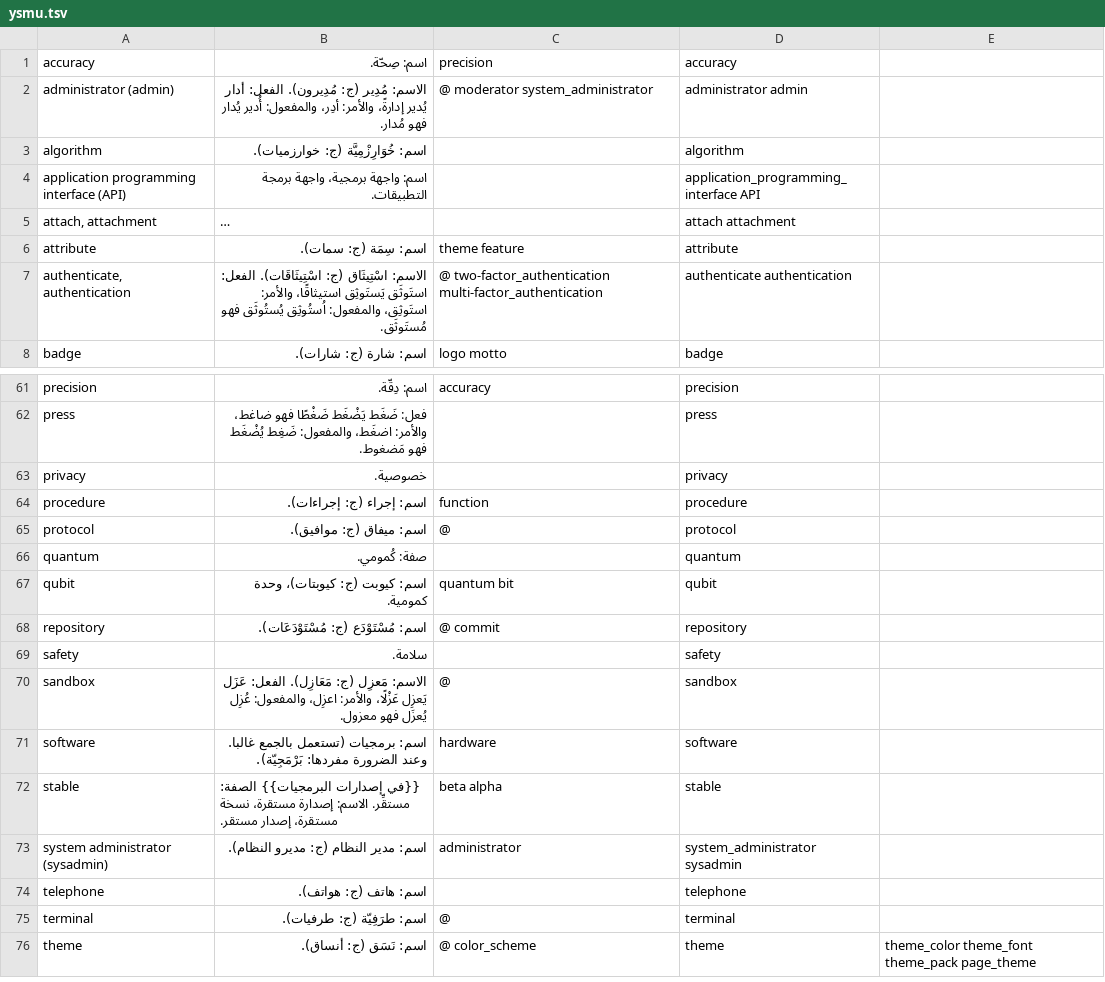
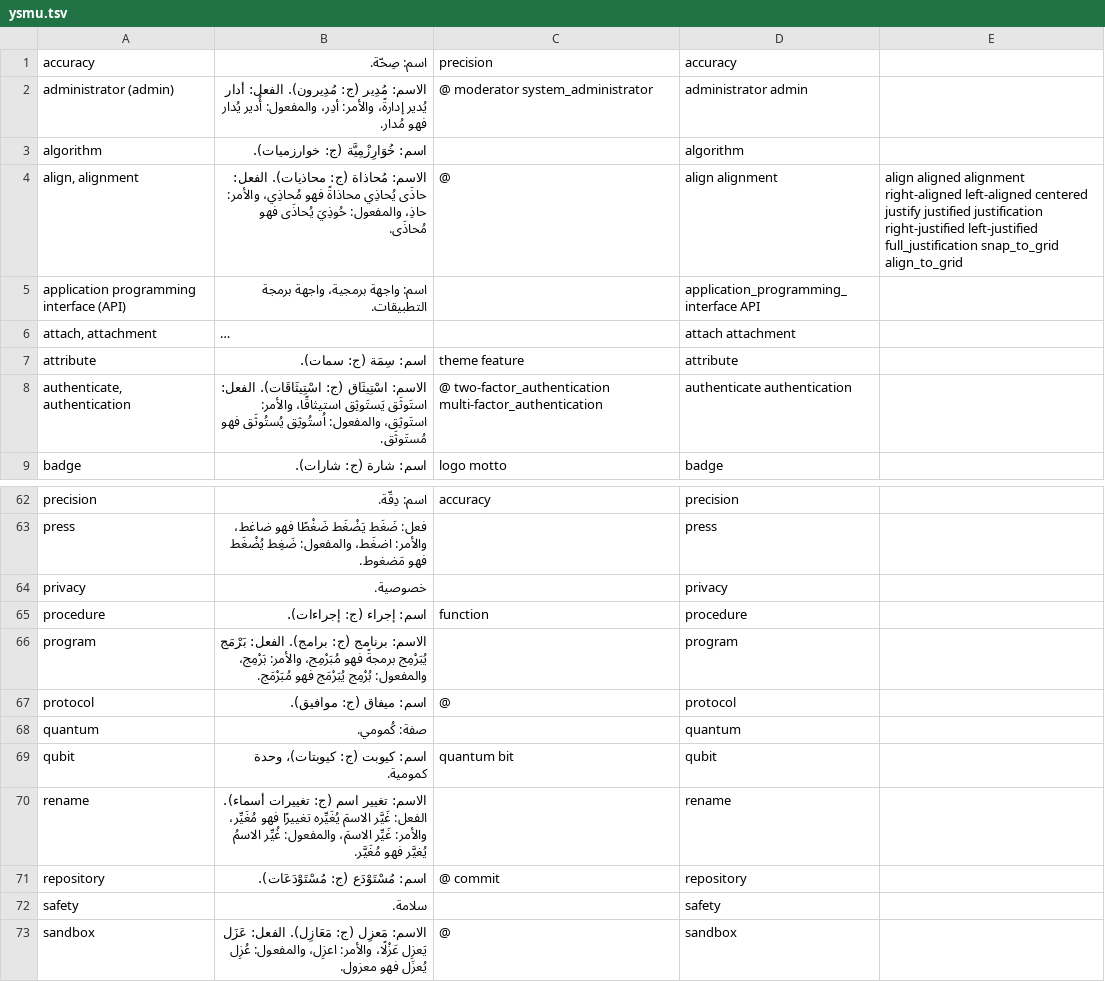
Before and after one commit to noureddin/suami, a TSV file: ysmu.tsv, drawn as a sheet; only a part is shown, gaps mark what is left out; the shorter side is filled out with more unchanged rows; long unchanged cells end in …; the diff names each change by its address in the sheet, - before the commit and + after, or states it on an @@ line.

Commit message:
🌄 ag: align, program, rename

```diff
--- a/ysmu.tsv
+++ b/ysmu.tsv
+row 4: align, alignment | الاسم: مُحاذاة (ج: محاذيات). الفعل: حاذَى يُحاذِي محاذاةً فهو مُحاذِي، والأمر: حاذِ، والمفعول: حُوذِيَ يُحاذَى فهو مُحاذَى. | @ | align alignment | align aligned alignment right-aligned left-aligned centered justify justified justification right-justified left-justified full_justification snap_to_grid align_to_grid
+row 66: program | الاسم: برنامج (ج: برامج). الفعل: بَرْمَج يُبَرْمِج برمجةً فهو مُبَرْمِج، والأمر: بَرْمِج، والمفعول: بُرْمِج يُبَرْمَج فهو مُبَرْمَج. |  | program
+row 70: rename | الاسم: تغيير اسم (ج: تغييرات أسماء). الفعل: غَيَّر الاسمَ يُغَيِّره تغييرًا فهو مُغَيِّر، والأمر: غَيِّر الاسمَ، والمفعول: غُيِّر الاسمُ يُغيَّر فهو مُغَيَّر. |  | rename
```
Also changed, not shown: 1 other file.
